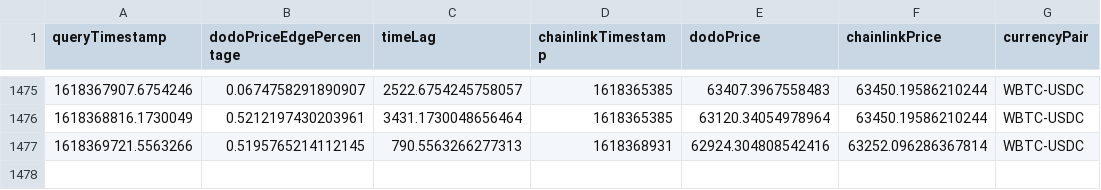
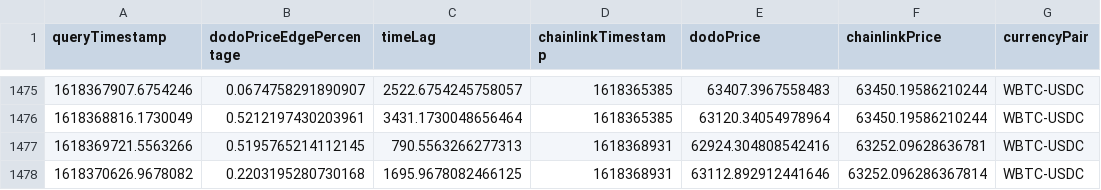
Before and after one commit to giddyphysicist/ChainlinkHackathon2021, a CSV file: data/WBTC-USDC.csv, drawn as a sheet; only a part is shown, gaps mark what is left out.

```diff
--- a/data/WBTC-USDC.csv
+++ b/data/WBTC-USDC.csv
@@ -1476,2 +1476,3 @@ queryTimestamp,dodoPriceEdgePercentage,timeLag,chainlinkTimestamp,dodoPrice,chai
 1618368816.1730049,0.5212197430203961,3431.1730048656464,1618365385,63120.34054978964,63450.19586210244,WBTC-USDC
-1618369721.5563266,0.5195765214112145,790.5563266277313,1618368931,62924.304808542416,63252.096286367814,WBTC-USDC
+1618369721.5563266,0.5195765214112145,790.5563266277313,1618368931,62924.304808542416,63252.09628636781,WBTC-USDC
+1618370626.9678082,0.2203195280730168,1695.9678082466125,1618368931,63112.892912441646,63252.096286367814,WBTC-USDC
```
Also changed, not shown: data/COMP-USDC.csv, data/SNX-USDC.csv, 8 other files.
